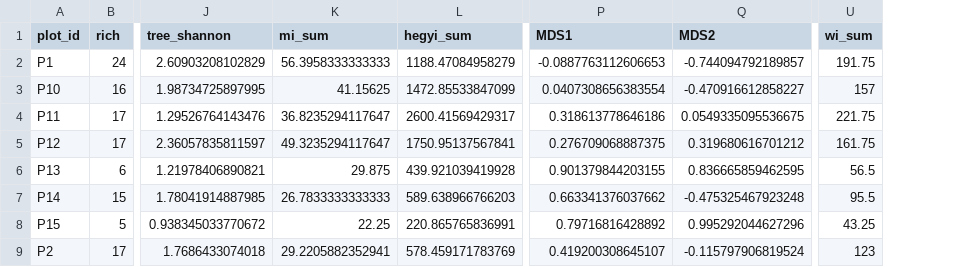
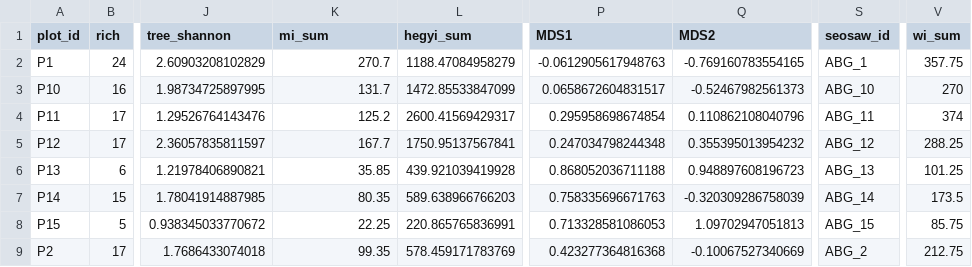
Before and after one commit to johngodlee/miombo_tls, a CSV file: dat/plot_summ.csv, drawn as a sheet; only a part is shown, gaps mark what is left out; addresses are those after the commit; the diff covers the shown part only; the diff names each change by its address in the sheet, - before the commit and + after, or states it on an @@ line.

```diff
--- a/dat/plot_summ.csv
+++ b/dat/plot_summ.csv
+column S (seosaw_id), rows 2-9: ABG_1 | ABG_10 | ABG_11 | ABG_12 | ABG_13 | ABG_14 | ABG_15 | ABG_2
-K2 (mi_sum): 56.3958333333333
+K2 (mi_sum): 270.7
-P2 (MDS1): -0.0887763112606653
+P2 (MDS1): -0.0612905617948763
-Q2 (MDS2): -0.744094792189857
+Q2 (MDS2): -0.769160783554165
-V2 (wi_sum): 191.75
+V2 (wi_sum): 357.75
-K3 (mi_sum): 41.15625
+K3 (mi_sum): 131.7
-P3 (MDS1): 0.0407308656383554
+P3 (MDS1): 0.0658672604831517
-Q3 (MDS2): -0.470916612858227
+Q3 (MDS2): -0.52467982561373
-V3 (wi_sum): 157
+V3 (wi_sum): 270
-K4 (mi_sum): 36.8235294117647
+K4 (mi_sum): 125.2
-P4 (MDS1): 0.318613778646186
+P4 (MDS1): 0.295958698674854
-Q4 (MDS2): 0.0549335095536675
+Q4 (MDS2): 0.110862108040796
-V4 (wi_sum): 221.75
+V4 (wi_sum): 374
-K5 (mi_sum): 49.3235294117647
+K5 (mi_sum): 167.7
-P5 (MDS1): 0.276709068887375
+P5 (MDS1): 0.247034798244348
-Q5 (MDS2): 0.319680616701212
+Q5 (MDS2): 0.355395013954232
-V5 (wi_sum): 161.75
+V5 (wi_sum): 288.25
-K6 (mi_sum): 29.875
+K6 (mi_sum): 35.85
-P6 (MDS1): 0.901379844203155
+P6 (MDS1): 0.868052036711188
-Q6 (MDS2): 0.836665859462595
+Q6 (MDS2): 0.948897608196723
-V6 (wi_sum): 56.5
+V6 (wi_sum): 101.25
-K7 (mi_sum): 26.7833333333333
+K7 (mi_sum): 80.35
-P7 (MDS1): 0.663341376037662
+P7 (MDS1): 0.758335696671763
-Q7 (MDS2): -0.475325467923248
+Q7 (MDS2): -0.320309286758039
-V7 (wi_sum): 95.5
+V7 (wi_sum): 173.5
-P8 (MDS1): 0.79716816428892
+P8 (MDS1): 0.713328581086053
-Q8 (MDS2): 0.995292044627296
+Q8 (MDS2): 1.09702947051813
-V8 (wi_sum): 43.25
+V8 (wi_sum): 85.75
-K9 (mi_sum): 29.2205882352941
+K9 (mi_sum): 99.35
-P9 (MDS1): 0.419200308645107
+P9 (MDS1): 0.423277364816368
-Q9 (MDS2): -0.115797906819524
+Q9 (MDS2): -0.10067527340669
-V9 (wi_sum): 123
+V9 (wi_sum): 212.75
```
Also changed, not shown: 56 edited cells elsewhere in this file, out/canopy_rough_site_mod_stat_df.csv, 30 other files.
